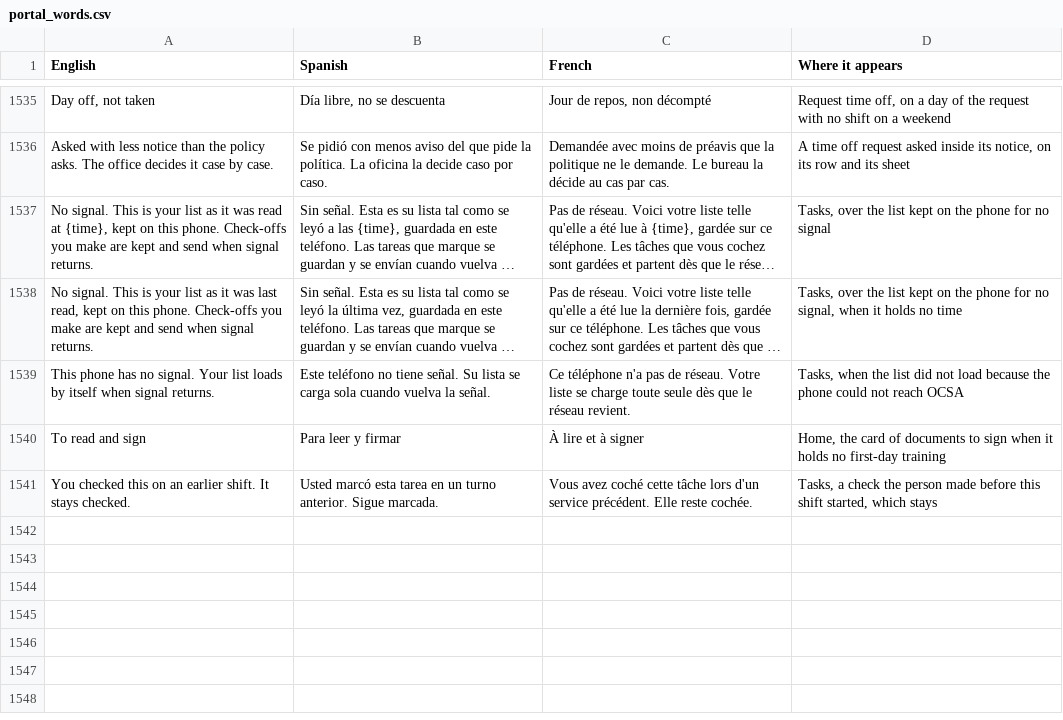
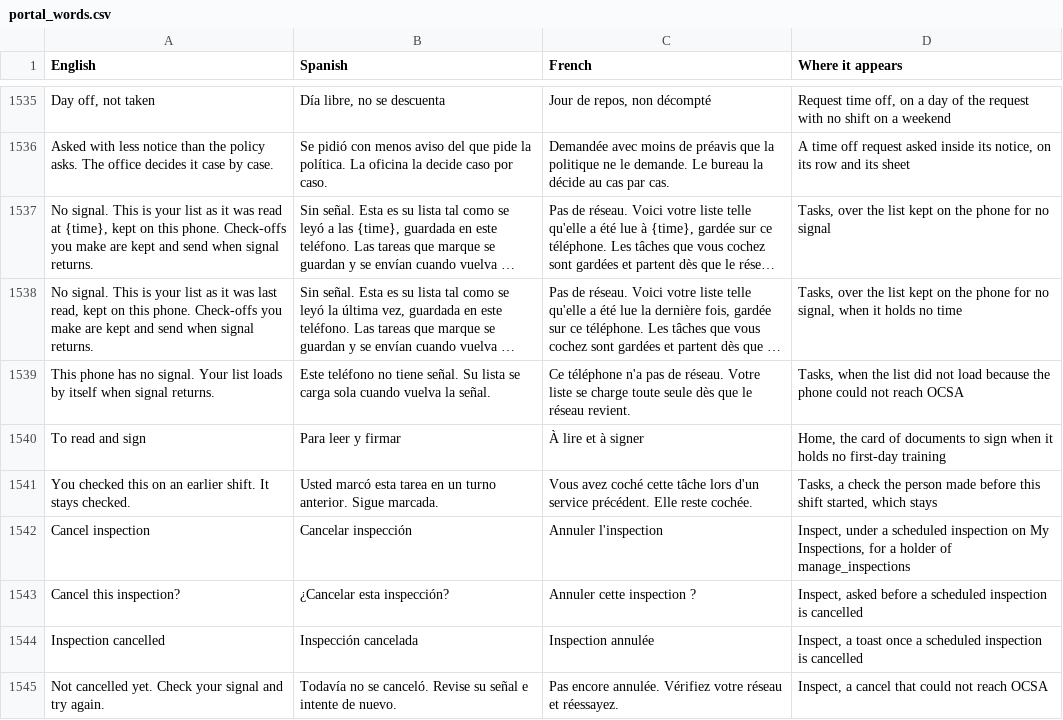
Before and after one commit to isouadda/ocsa-staff-portal, a CSV file: translation/portal_words.csv, drawn as a sheet; only a part is shown, gaps mark what is left out; long unchanged cells end in …; the diff names each change by its address in the sheet, - before the commit and + after, or states it on an @@ line.

```diff
--- a/translation/portal_words.csv
+++ b/translation/portal_words.csv
+row 1542: Cancel inspection | Cancelar inspección | Annuler l'inspection | Inspect, under a scheduled inspection on My Inspections, for a holder of manage_inspections
+row 1543: Cancel this inspection? | ¿Cancelar esta inspección? | Annuler cette inspection ? | Inspect, asked before a scheduled inspection is cancelled
+row 1544: Inspection cancelled | Inspección cancelada | Inspection annulée | Inspect, a toast once a scheduled inspection is cancelled
+row 1545: Not cancelled yet. Check your signal and try again. | Todavía no se canceló. Revise su señal e intente de nuevo. | Pas encore annulée. Vérifiez votre réseau et réessayez. | Inspect, a cancel that could not reach OCSA
```
Also changed, not shown: 5 other files.
